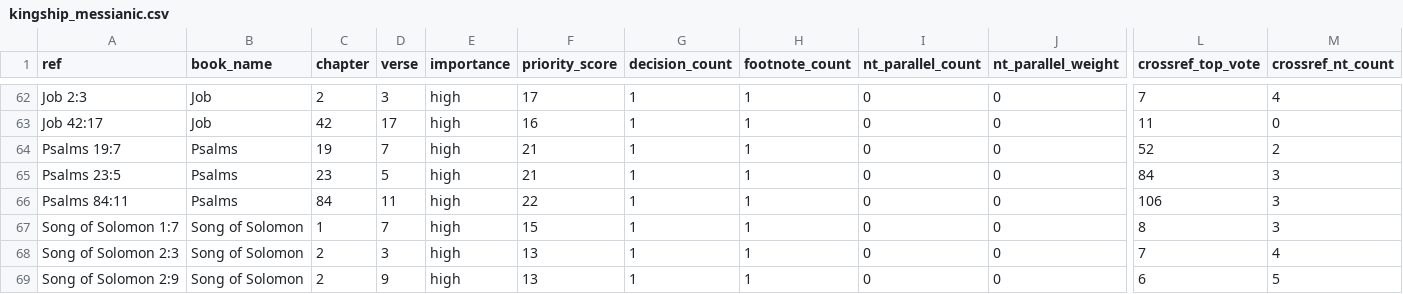
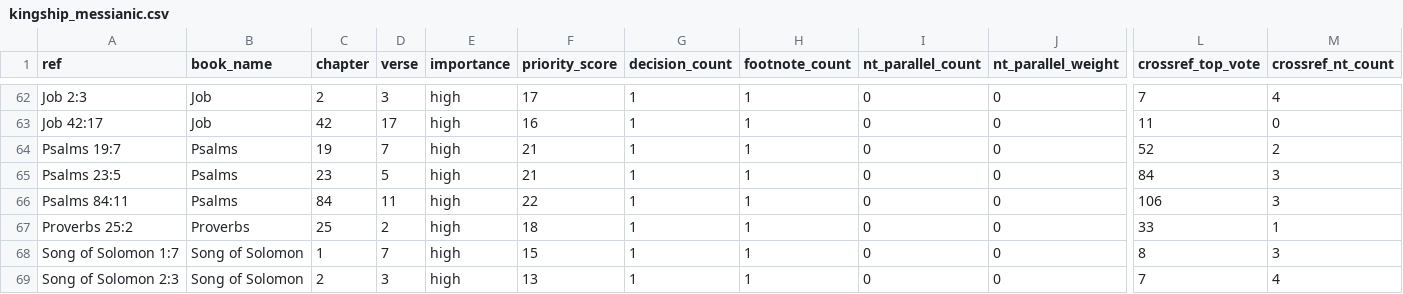
Before and after one commit to Biblejustin/LXX_Bible_Project, a CSV file: output/priority_themes/kingship_messianic.csv, drawn as a sheet; only a part is shown, gaps mark what is left out; the shorter side is filled out with more unchanged rows; rows hold the shown columns only; the diff names each change by its address in the sheet, - before the commit and + after, or states it on an @@ line.

```diff
--- a/output/priority_themes/kingship_messianic.csv
+++ b/output/priority_themes/kingship_messianic.csv
+row 67: Proverbs 25:2 | Proverbs | 25 | 2 | high | 18 | 1 | 1 | 0 | 0 | 33 | 1
```
Also changed, not shown: output/fresh_human_review_core.csv, output/fresh_ot_crossref_clues.csv, 41 other files.
